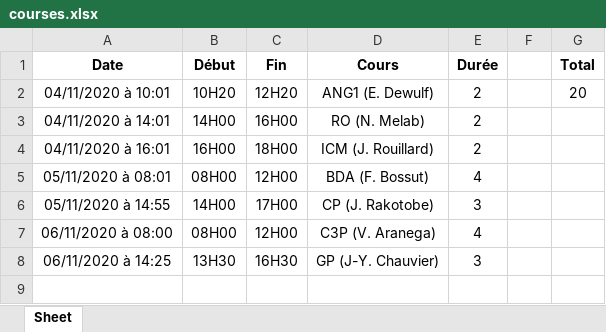
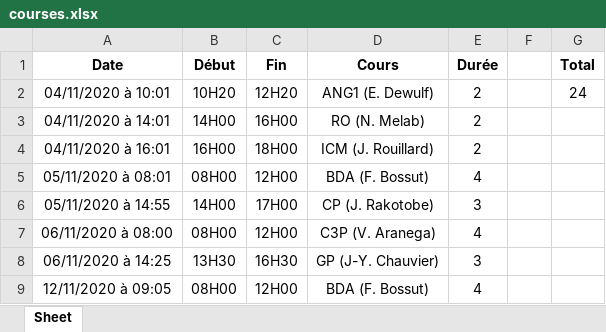
Before and after one commit to debroucker/gform, an Excel workbook: data/courses.xlsx, sheet Sheet, drawn as a sheet; values as stored, in another font and other column widths than the file's, no borders; the diff names each change by its address in the sheet, - before the commit and + after, or states it on an @@ line.

```diff
--- a/data/courses.xlsx (sheet Sheet)
+++ b/data/courses.xlsx (sheet Sheet)
-G2 (Total): 20
+G2 (Total): 24
+row 9: 12/11/2020 à 09:05 | 08H00 | 12H00 | BDA (F. Bossut) | 4
```
Also changed, not shown: 1 other file.
